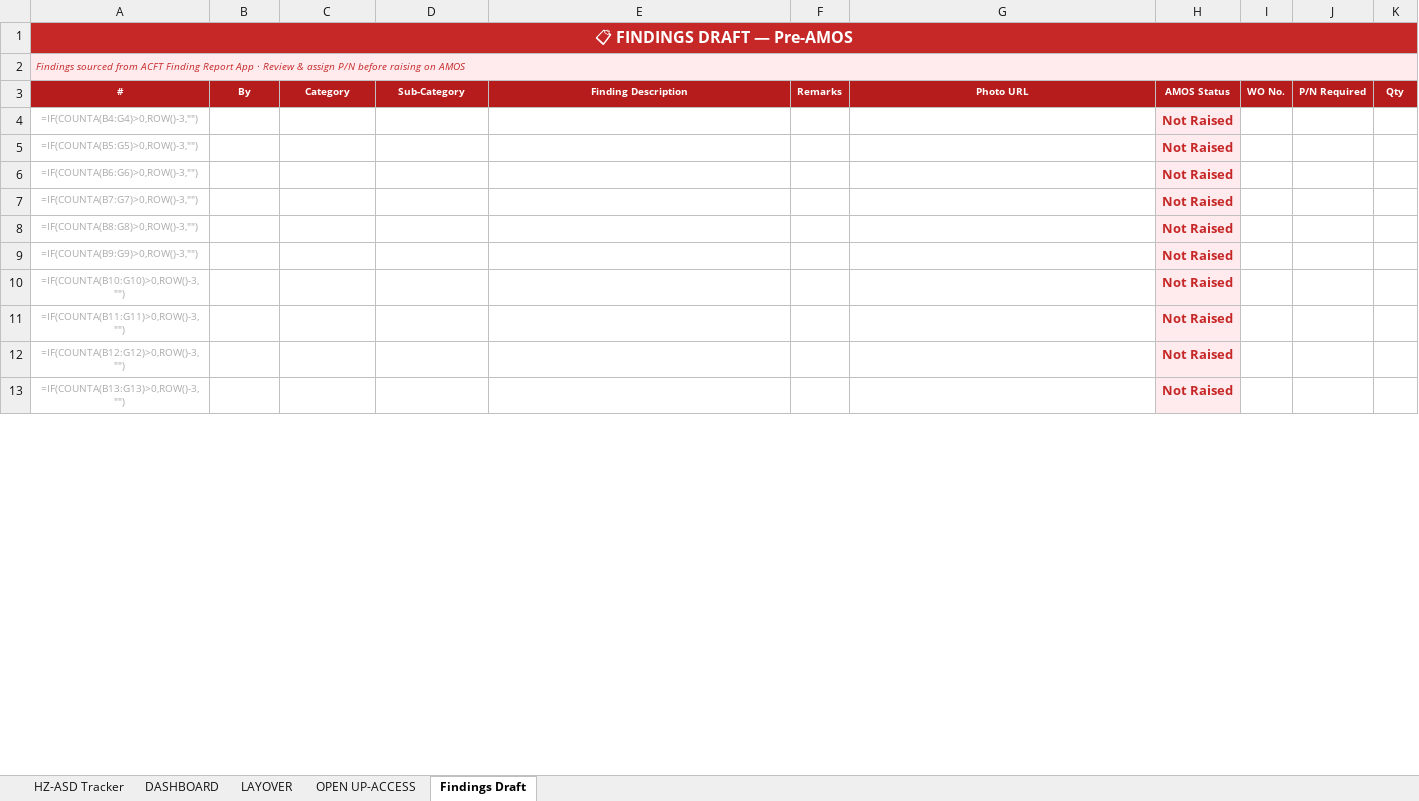
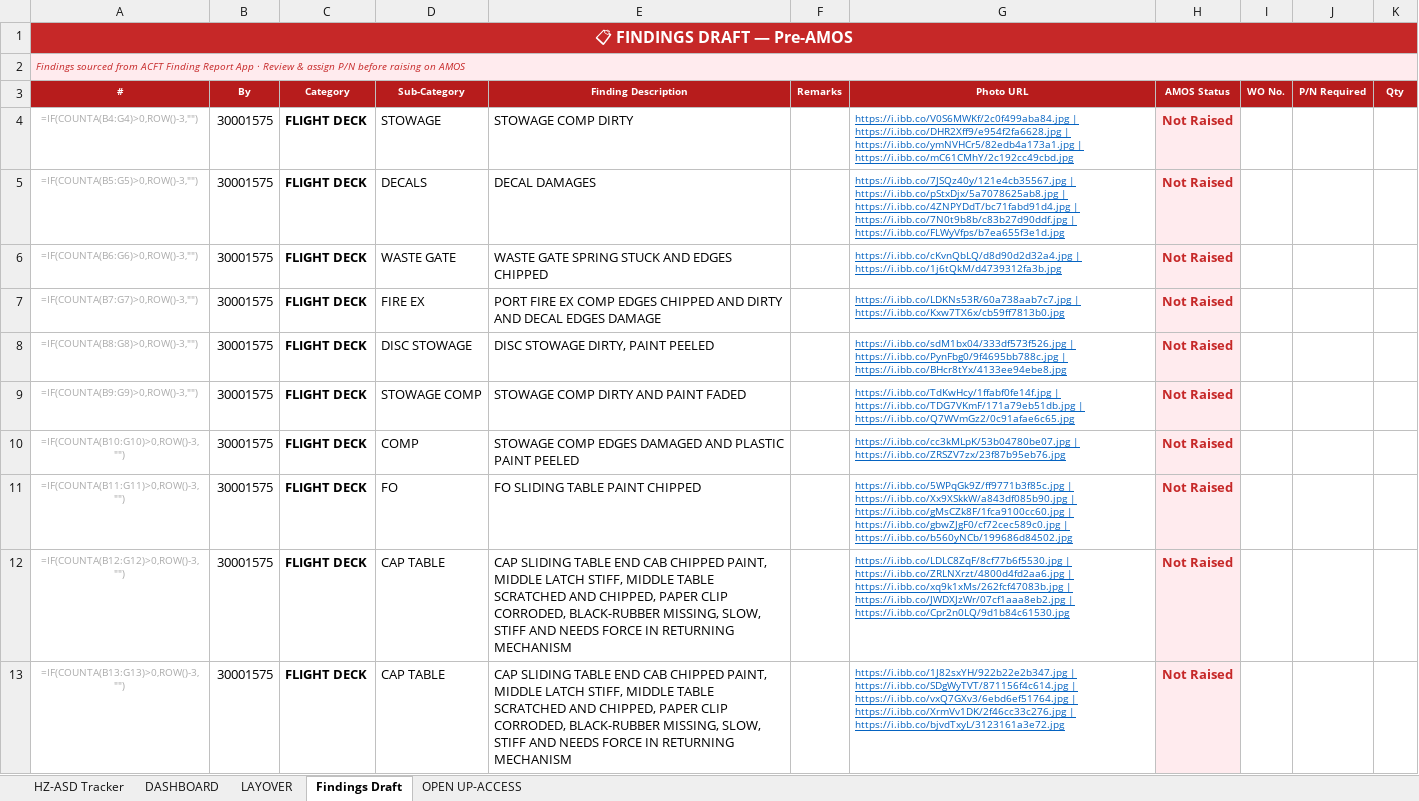
Before and after one commit to Aviproject-bit/avisuite, an Excel workbook: uploads/outbox/HZ-ASD_C2_6Y_CABIN_WP_TRACKER.xlsx, sheet Findings Draft, drawn as a sheet; only a part is shown; values as stored, in another font and other column widths than the file's, no borders; formulas without a stored value are shown as written; conditional formats and table styles not drawn; the diff covers the shown part only; the diff names each change by its address in the sheet, - before the commit and + after, or states it on an @@ line.

Commit message:
Feedback batch applied on Ahmed's true working copy (372 cards, 13 ACCESS migrated)

```diff
--- a/uploads/outbox/HZ-ASD_C2_6Y_CABIN_WP_TRACKER.xlsx (sheet Findings Draft)
+++ b/uploads/outbox/HZ-ASD_C2_6Y_CABIN_WP_TRACKER.xlsx (sheet Findings Draft)
@@ sheet tab order changed: HZ-ASD Tracker | DASHBOARD | LAYOVER | Findings Draft | OPEN UP-ACCESS @@
-B4:B13 (By): (empty)
+B4:B13 (By): 30001575
-C4:C13 (Category): (empty)
+C4:C13 (Category): FLIGHT DECK
-D4 (Sub-Category): (empty)
+D4 (Sub-Category): STOWAGE
-E4 (Finding Description): (empty)
+E4 (Finding Description): STOWAGE COMP DIRTY
-G4 (Photo URL): (empty)
+G4 (Photo URL): https://i.ibb.co/V0S6MWKf/2c0f499aba84.jpg | https://i.ibb.co/DHR2Xff9/e954f2fa6628.jpg | https://i.ibb.co/ymNVHCr5/82edb4a173a1.jpg | https://i.ibb.co/mC61CMhY/2c192cc49cbd.jpg
-D5 (Sub-Category): (empty)
+D5 (Sub-Category): DECALS
-E5 (Finding Description): (empty)
+E5 (Finding Description): DECAL DAMAGES
-G5 (Photo URL): (empty)
+G5 (Photo URL): https://i.ibb.co/7JSQz40y/121e4cb35567.jpg | https://i.ibb.co/pStxDjx/5a7078625ab8.jpg | https://i.ibb.co/4ZNPYDdT/bc71fabd91d4.jpg | https://i.ibb.co/7N0t9b8b/c83b27d90ddf.jpg | https://i.ibb.co/FLWyVfps/b7ea655f3e1d.jpg
-D6 (Sub-Category): (empty)
+D6 (Sub-Category): WASTE GATE
-E6 (Finding Description): (empty)
+E6 (Finding Description): WASTE GATE SPRING STUCK AND EDGES CHIPPED
-G6 (Photo URL): (empty)
+G6 (Photo URL): https://i.ibb.co/cKvnQbLQ/d8d90d2d32a4.jpg | https://i.ibb.co/1j6tQkM/d4739312fa3b.jpg
-D7 (Sub-Category): (empty)
+D7 (Sub-Category): FIRE EX
-E7 (Finding Description): (empty)
+E7 (Finding Description): PORT FIRE EX COMP EDGES CHIPPED AND DIRTY AND DECAL EDGES DAMAGE
-G7 (Photo URL): (empty)
+G7 (Photo URL): https://i.ibb.co/LDKNs53R/60a738aab7c7.jpg | https://i.ibb.co/Kxw7TX6x/cb59ff7813b0.jpg
-D8 (Sub-Category): (empty)
+D8 (Sub-Category): DISC STOWAGE
-E8 (Finding Description): (empty)
+E8 (Finding Description): DISC STOWAGE DIRTY, PAINT PEELED
-G8 (Photo URL): (empty)
+G8 (Photo URL): https://i.ibb.co/sdM1bx04/333df573f526.jpg | https://i.ibb.co/PynFbg0/9f4695bb788c.jpg | https://i.ibb.co/BHcr8tYx/4133ee94ebe8.jpg
-D9 (Sub-Category): (empty)
+D9 (Sub-Category): STOWAGE COMP
-E9 (Finding Description): (empty)
+E9 (Finding Description): STOWAGE COMP DIRTY AND PAINT FADED
-G9 (Photo URL): (empty)
+G9 (Photo URL): https://i.ibb.co/TdKwHcy/1ffabf0fe14f.jpg | https://i.ibb.co/TDG7VKmF/171a79eb51db.jpg | https://i.ibb.co/Q7WVmGz2/0c91afae6c65.jpg
-D10 (Sub-Category): (empty)
+D10 (Sub-Category): COMP
-E10 (Finding Description): (empty)
+E10 (Finding Description): STOWAGE COMP EDGES DAMAGED AND PLASTIC PAINT PEELED
-G10 (Photo URL): (empty)
+G10 (Photo URL): https://i.ibb.co/cc3kMLpK/53b04780be07.jpg | https://i.ibb.co/ZRSZV7zx/23f87b95eb76.jpg
-D11 (Sub-Category): (empty)
+D11 (Sub-Category): FO
-E11 (Finding Description): (empty)
+E11 (Finding Description): FO SLIDING TABLE PAINT CHIPPED
-G11 (Photo URL): (empty)
+G11 (Photo URL): https://i.ibb.co/5WPqGk9Z/ff9771b3f85c.jpg | https://i.ibb.co/Xx9XSkkW/a843df085b90.jpg | https://i.ibb.co/gMsCZk8F/1fca9100cc60.jpg | https://i.ibb.co/gbwZJgF0/cf72cec589c0.jpg | https://i.ibb.co/b560yNCb/199686d84502.jpg
-D12:D13 (Sub-Category): (empty)
+D12:D13 (Sub-Category): CAP TABLE
-E12:E13 (Finding Description): (empty)
+E12:E13 (Finding Description): CAP SLIDING TABLE END CAB CHIPPED PAINT, MIDDLE LATCH STIFF, MIDDLE TABLE SCRATCHED AND CHIPPED, PAPER CLIP CORRODED, BLACK-RUBBER MISSING, SLOW, STIFF AND NEEDS FORCE IN RETURNING MECHANISM
-G12 (Photo URL): (empty)
+G12 (Photo URL): https://i.ibb.co/LDLC8ZqF/8cf77b6f5530.jpg | https://i.ibb.co/ZRLNXrzt/4800d4fd2aa6.jpg | https://i.ibb.co/xq9k1xMs/262fcf47083b.jpg | https://i.ibb.co/JWDXJzWr/07cf1aaa8eb2.jpg | https://i.ibb.co/Cpr2n0LQ/9d1b84c61530.jpg
-G13 (Photo URL): (empty)
+G13 (Photo URL): https://i.ibb.co/1J82sxYH/922b22e2b347.jpg | https://i.ibb.co/SDgWyTVT/871156f4c614.jpg | https://i.ibb.co/vxQ7GXv3/6ebd6ef51764.jpg | https://i.ibb.co/XrmVv1DK/2f46cc33c276.jpg | https://i.ibb.co/bjvdTxyL/3123161a3e72.jpg
```
Also changed, not shown: 967 edited cells elsewhere in this sheet, sheet HZ-ASD Tracker, sheet DASHBOARD, sheet OPEN UP-ACCESS, sheet LAYOVER.
